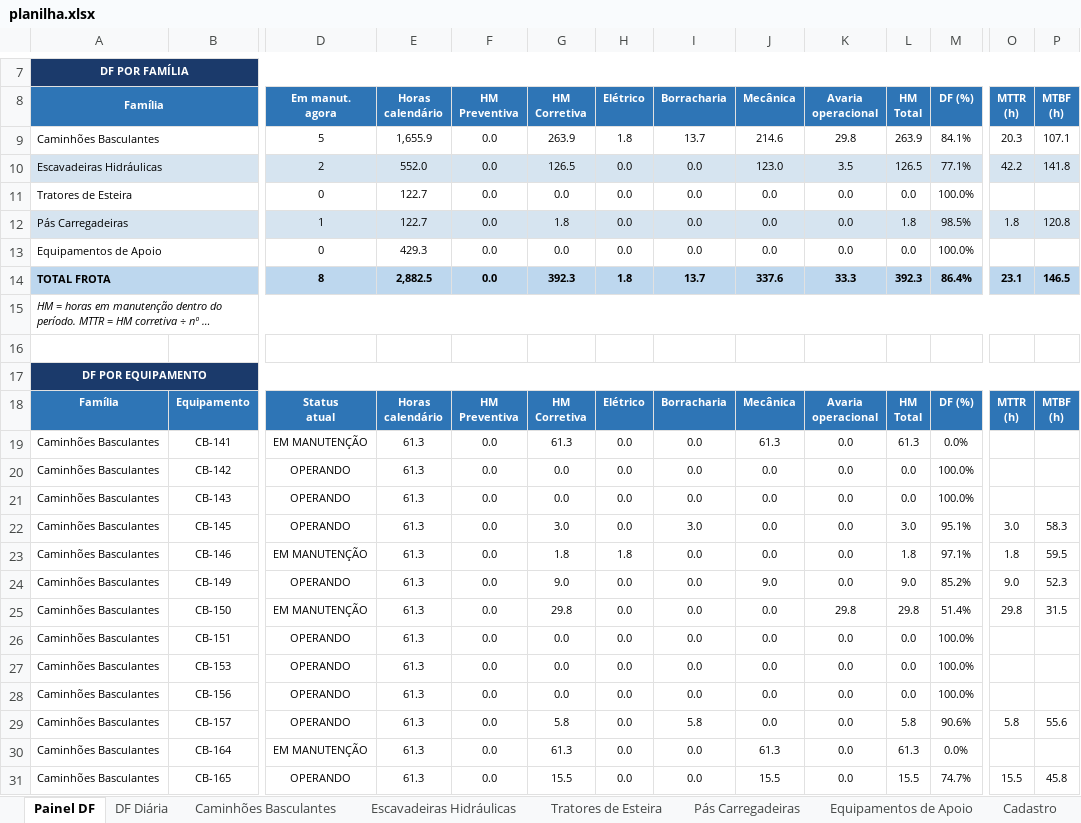
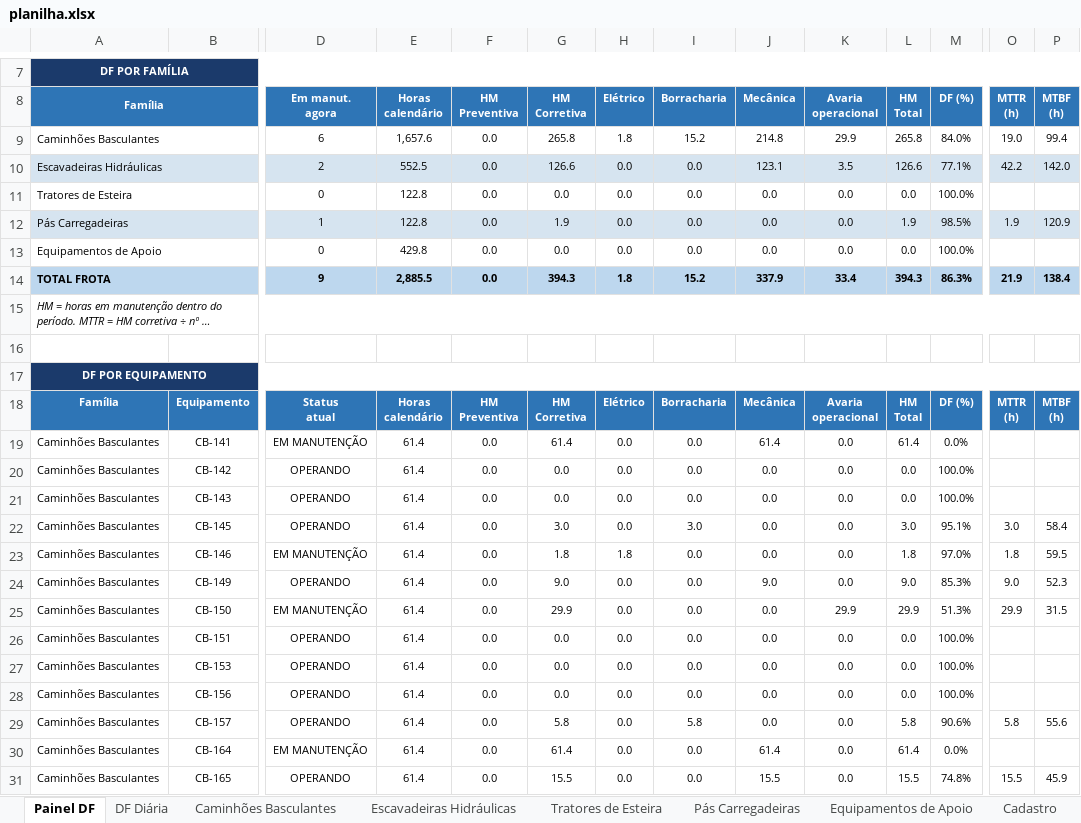
Before and after one commit to Plenz-code/BI-MANUTENCAO, an Excel workbook: planilha.xlsx, sheet Painel DF, drawn as a sheet; only a part is shown, gaps mark what is left out; long unchanged cells end in …; values as stored, in another font and other column widths than the file's, no borders; charts and pictures and conditional formats not drawn; removed rows and columns are numbered as before the commit, all else as after; rows hold the shown columns only; the diff covers the shown part only; the diff names each change by its address in the sheet, - before the commit and + after, or states it on an @@ line.

```diff
--- a/planilha.xlsx (sheet Painel DF)
+++ b/planilha.xlsx (sheet Painel DF)
-row 9: Caminhões Basculantes |  | 5 | 1,655.9 | 0.0 | 263.9 | 1.8 | 13.7 | 214.6 | 29.8 | 263.9 | 84.1% | 20.3 | 107.1
+row 9: Caminhões Basculantes |  | 6 | 1,657.6 | 0.0 | 265.8 | 1.8 | 15.2 | 214.8 | 29.9 | 265.8 | 84.0% | 19.0 | 99.4
-E10 (Horas calendário): 552.0
+E10 (Horas calendário): 552.5
-G10 (HM Corretiva): 126.5
+G10 (HM Corretiva): 126.6
-J10 (Mecânica): 123.0
+J10 (Mecânica): 123.1
-L10 (HM Total): 126.5
+L10 (HM Total): 126.6
-P10 (MTBF (h)): 141.8
+P10 (MTBF (h)): 142.0
-E11:E12 (Horas calendário): 122.7
+E11:E12 (Horas calendário): 122.8
-G12 (HM Corretiva): 1.8
+G12 (HM Corretiva): 1.9
-L12 (HM Total): 1.8
+L12 (HM Total): 1.9
-O12 (MTTR (h)): 1.8
+O12 (MTTR (h)): 1.9
-P12 (MTBF (h)): 120.8
+P12 (MTBF (h)): 120.9
-E13 (Horas calendário): 429.3
+E13 (Horas calendário): 429.8
-row 14: TOTAL FROTA |  | 8 | 2,882.5 | 0.0 | 392.3 | 1.8 | 13.7 | 337.6 | 33.3 | 392.3 | 86.4% | 23.1 | 146.5
+row 14: TOTAL FROTA |  | 9 | 2,885.5 | 0.0 | 394.3 | 1.8 | 15.2 | 337.9 | 33.4 | 394.3 | 86.3% | 21.9 | 138.4
-E19:E31 (Horas calendário): 61.3
+E19:E31 (Horas calendário): 61.4
-G19 (HM Corretiva): 61.3
+G19 (HM Corretiva): 61.4
-J19 (Mecânica): 61.3
+J19 (Mecânica): 61.4
-L19 (HM Total): 61.3
+L19 (HM Total): 61.4
-P22 (MTBF (h)): 58.3
+P22 (MTBF (h)): 58.4
-M23 (DF (%)): 97.1%
+M23 (DF (%)): 97.0%
-M24 (DF (%)): 85.2%
+M24 (DF (%)): 85.3%
-G25 (HM Corretiva): 29.8
+G25 (HM Corretiva): 29.9
-K25 (Avaria operacional): 29.8
+K25 (Avaria operacional): 29.9
-L25 (HM Total): 29.8
+L25 (HM Total): 29.9
-M25 (DF (%)): 51.4%
+M25 (DF (%)): 51.3%
-O25 (MTTR (h)): 29.8
+O25 (MTTR (h)): 29.9
-G30 (HM Corretiva): 61.3
+G30 (HM Corretiva): 61.4
-J30 (Mecânica): 61.3
+J30 (Mecânica): 61.4
-L30 (HM Total): 61.3
+L30 (HM Total): 61.4
-M31 (DF (%)): 74.7%
+M31 (DF (%)): 74.8%
-P31 (MTBF (h)): 45.8
+P31 (MTBF (h)): 45.9
```
Also changed, not shown: 59 edited cells elsewhere in this sheet, sheet Caminhões Basculantes, sheet DF Diária, sheet Escavadeiras Hidráulicas, sheet Pás Carregadeiras, charts or pictures.
